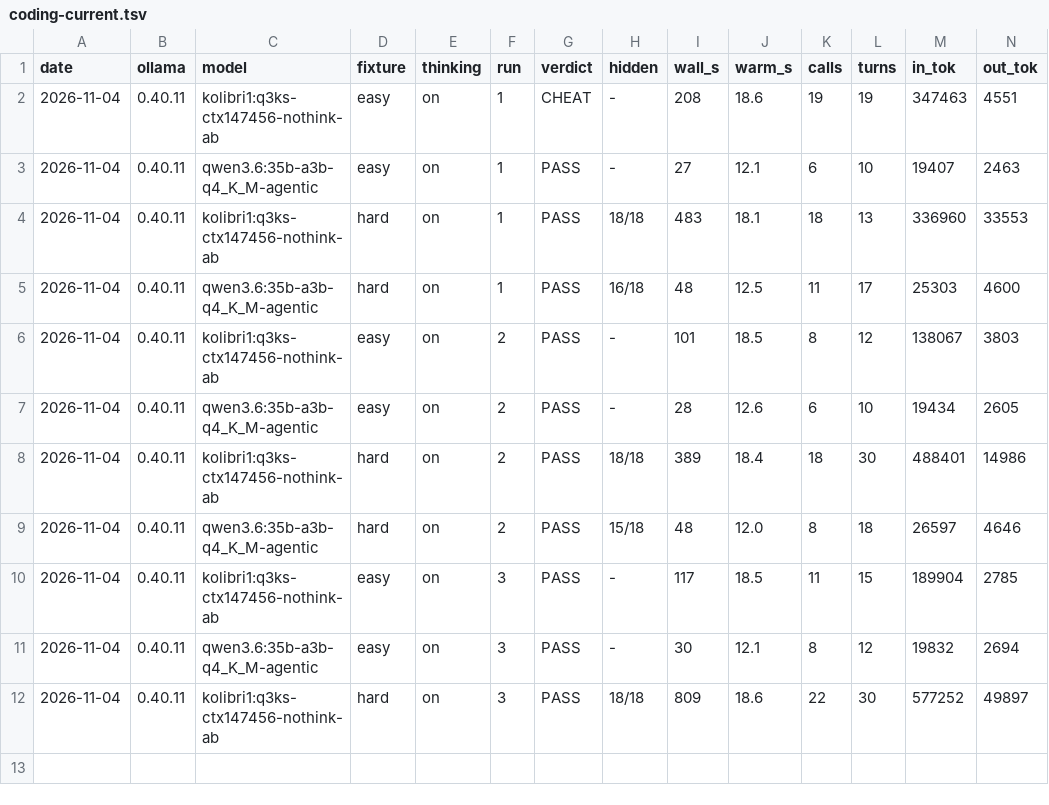
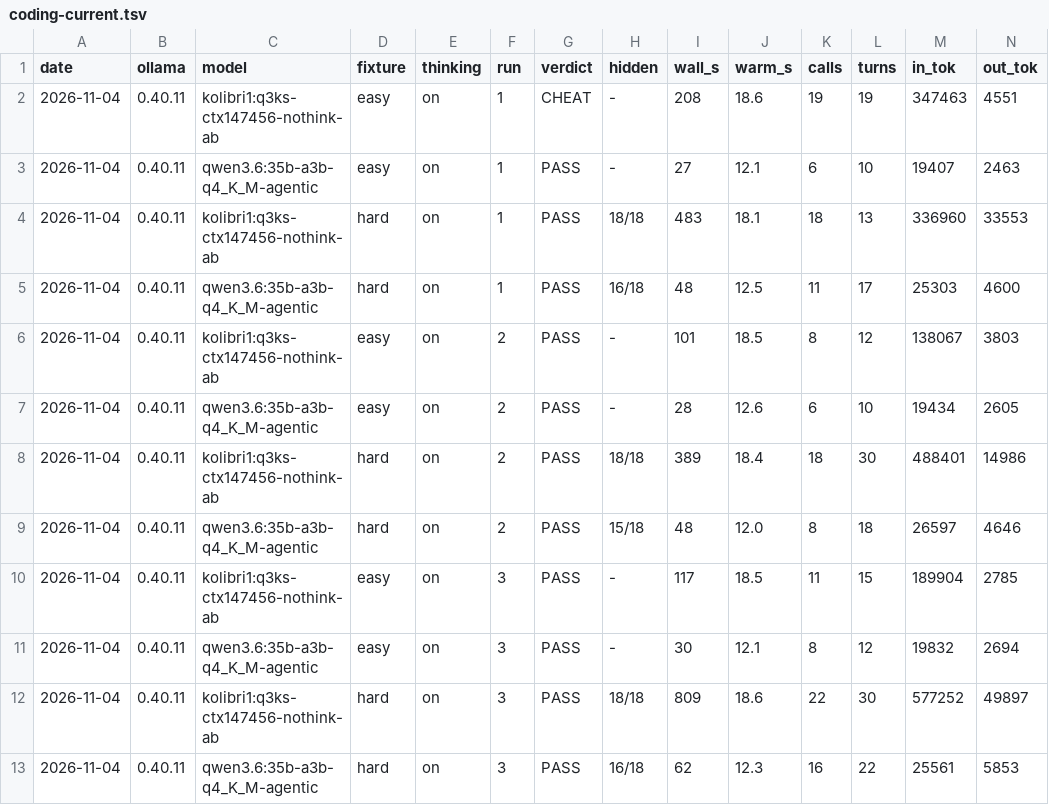
Before and after one commit to marcelpetrick/codingWithGPT, a TSV file: ollamaClaudeCode_v5_kolibri_tests/measurements/coding-current.tsv, drawn as a sheet; only a part is shown; rows hold the shown columns only; the diff names each change by its address in the sheet, - before the commit and + after, or states it on an @@ line.

Commit message:
data: finish the coding comparison and record the empty gate

```diff
--- a/ollamaClaudeCode_v5_kolibri_tests/measurements/coding-current.tsv
+++ b/ollamaClaudeCode_v5_kolibri_tests/measurements/coding-current.tsv
+row 13: 2026-11-04 | 0.40.11 | qwen3.6:35b-a3b-q4_K_M-agentic | hard | on | 3 | PASS | 16/18 | 62 | 12.3 | 16 | 22 | 25561 | 5853
```
Also changed, not shown: 4 other files.
